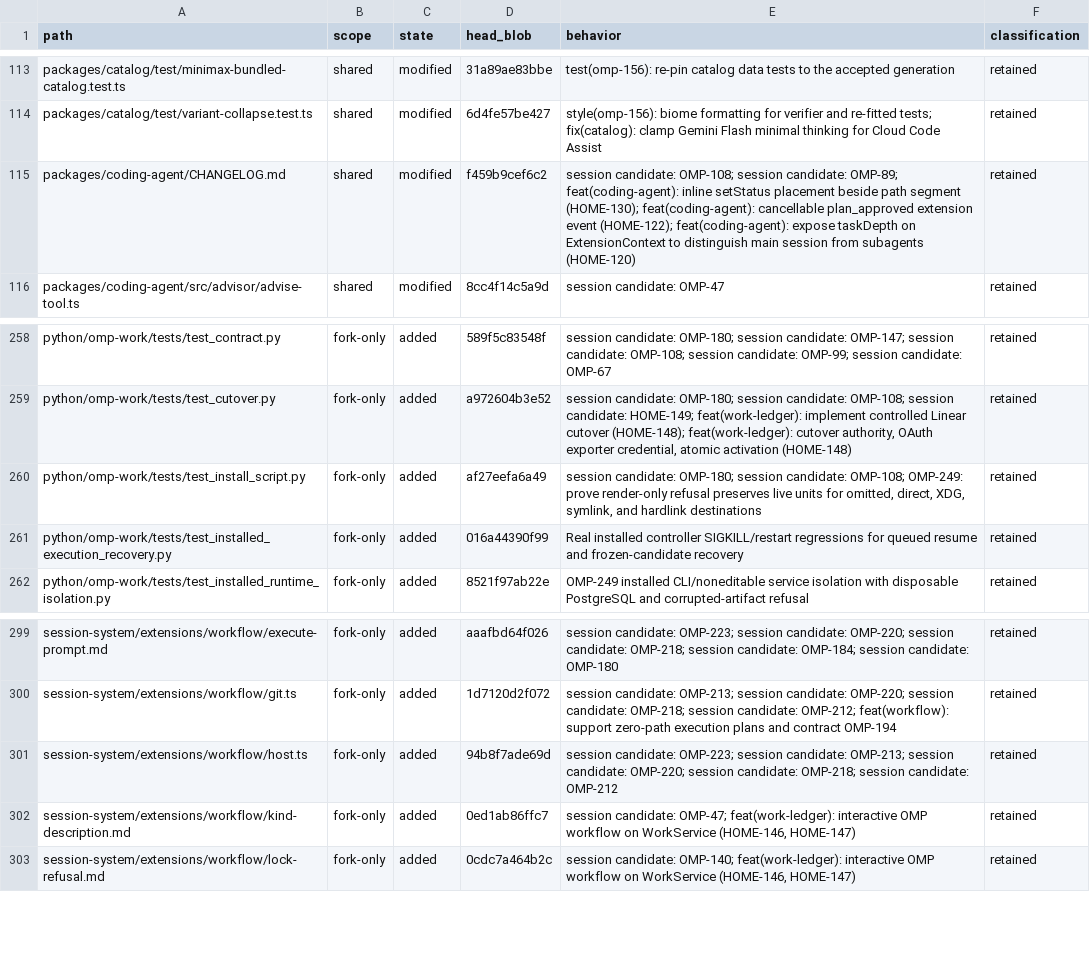
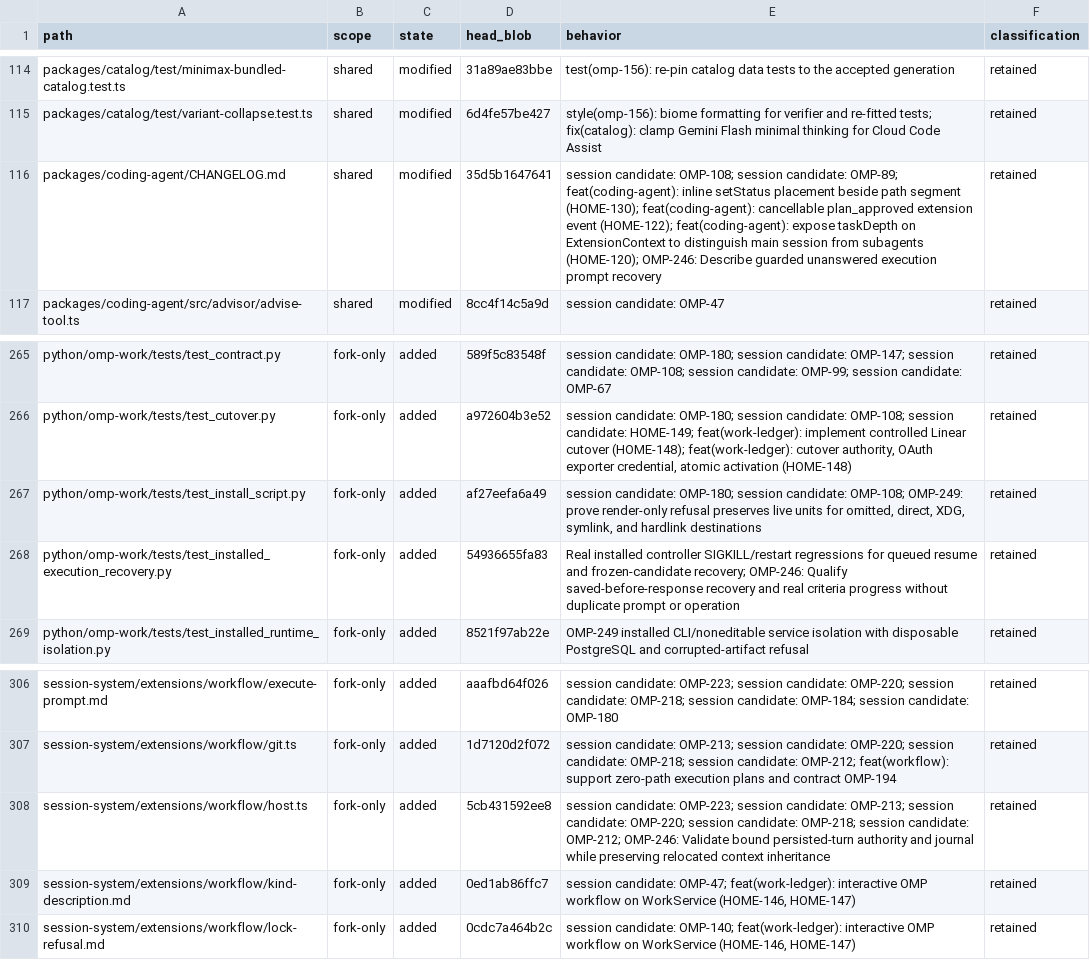
Before and after one commit to theturtlecsz/oh-my-pi, a TSV file: docs/upstream-fork-inventory.tsv, drawn as a sheet; only a part is shown, gaps mark what is left out; the diff covers the shown part only.

Commit message:
fix(workflow): resume persisted unanswered execution turns

```diff
--- a/docs/upstream-fork-inventory.tsv
+++ b/docs/upstream-fork-inventory.tsv
@@ -114,3 +115,3 @@ packages/catalog/test/minimax-bundled-catalog.test.ts	shared	modified	31a89ae83b
 packages/catalog/test/variant-collapse.test.ts	shared	modified	6d4fe57be427	style(omp-156): biome formatting for verifier and re-fitted tests; fix(catalog): clamp Gemini Flash minimal thinking for Cloud Code Assist	retained
-packages/coding-agent/CHANGELOG.md	shared	modified	f459b9cef6c2	session candidate: OMP-108; session candidate: OMP-89; feat(coding-agent): inline setStatus placement beside path segment (HOME-130); feat(coding-agent): cancellable plan_approved extension event (HOME-122); feat(coding-agent): expose taskDepth on ExtensionContext to distinguish main session from subagents (HOME-120)	retained
+packages/coding-agent/CHANGELOG.md	shared	modified	35d5b1647641	session candidate: OMP-108; session candidate: OMP-89; feat(coding-agent): inline setStatus placement beside path segment (HOME-130); feat(coding-agent): cancellable plan_approved extension event (HOME-122); feat(coding-agent): expose taskDepth on ExtensionContext to distinguish main session from subagents (HOME-120); OMP-246: Describe guarded unanswered execution prompt recovery	retained
 packages/coding-agent/src/advisor/advise-tool.ts	shared	modified	8cc4f14c5a9d	session candidate: OMP-47	retained
@@ -260,3 +267,3 @@ python/omp-work/tests/test_cutover.py	fork-only	added	a972604b3e52	session candi
 python/omp-work/tests/test_install_script.py	fork-only	added	af27eefa6a49	session candidate: OMP-180; session candidate: OMP-108; OMP-249: prove render-only refusal preserves live units for omitted, direct, XDG, symlink, and hardlink destinations	retained
-python/omp-work/tests/test_installed_execution_recovery.py	fork-only	added	016a44390f99	Real installed controller SIGKILL/restart regressions for queued resume and frozen-candidate recovery	retained
+python/omp-work/tests/test_installed_execution_recovery.py	fork-only	added	54936655fa83	Real installed controller SIGKILL/restart regressions for queued resume and frozen-candidate recovery; OMP-246: Qualify saved-before-response recovery and real criteria progress without duplicate prompt or operation	retained
 python/omp-work/tests/test_installed_runtime_isolation.py	fork-only	added	8521f97ab22e	OMP-249 installed CLI/noneditable service isolation with disposable PostgreSQL and corrupted-artifact refusal	retained
@@ -300,3 +307,3 @@ session-system/extensions/workflow/execute-prompt.md	fork-only	added	aaafbd64f02
 session-system/extensions/workflow/git.ts	fork-only	added	1d7120d2f072	session candidate: OMP-213; session candidate: OMP-220; session candidate: OMP-218; session candidate: OMP-212; feat(workflow): support zero-path execution plans and contract OMP-194	retained
-session-system/extensions/workflow/host.ts	fork-only	added	94b8f7ade69d	session candidate: OMP-223; session candidate: OMP-213; session candidate: OMP-220; session candidate: OMP-218; session candidate: OMP-212	retained
+session-system/extensions/workflow/host.ts	fork-only	added	5cb431592ee8	session candidate: OMP-223; session candidate: OMP-213; session candidate: OMP-220; session candidate: OMP-218; session candidate: OMP-212; OMP-246: Validate bound persisted-turn authority and journal while preserving relocated context inheritance	retained
 session-system/extensions/workflow/kind-description.md	fork-only	added	0ed1ab86ffc7	session candidate: OMP-47; feat(work-ledger): interactive OMP workflow on WorkService (HOME-146, HOME-147)	retained
```
Also changed, not shown: 7 added rows and 28 edited cells elsewhere in this file, 24 other files.
